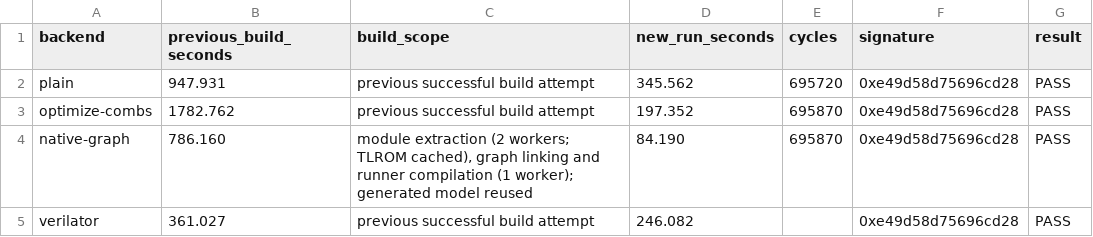
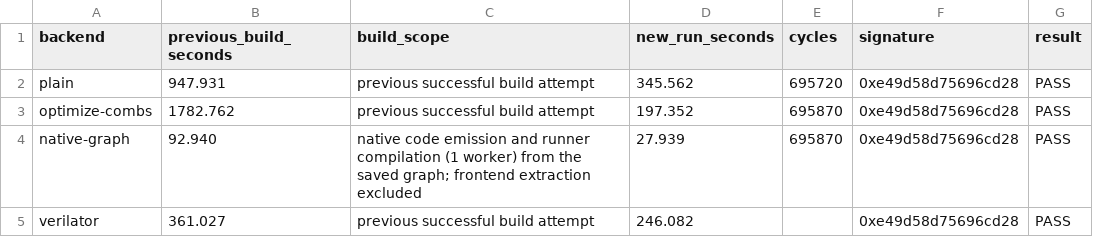
Before and after one commit to mirekez/cpphdl, a TSV file: firtool/benchmarks/latest-summary.tsv, drawn as a sheet.

```diff
--- a/firtool/benchmarks/latest-summary.tsv
+++ b/firtool/benchmarks/latest-summary.tsv
@@ -3,3 +3,3 @@ plain	947.931	previous successful build attempt	345.562	695720	0xe49d58d75696cd2
 optimize-combs	1782.762	previous successful build attempt	197.352	695870	0xe49d58d75696cd28	PASS
-native-graph	786.160	module extraction (2 workers; TLROM cached), graph linking and runner compilation (1 worker); generated model reused	84.190	695870	0xe49d58d75696cd28	PASS
+native-graph	92.940	native code emission and runner compilation (1 worker) from the saved graph; frontend extraction excluded	27.939	695870	0xe49d58d75696cd28	PASS
 verilator	361.027	previous successful build attempt	246.082		0xe49d58d75696cd28	PASS
```
Also changed, not shown: 10 other files.
